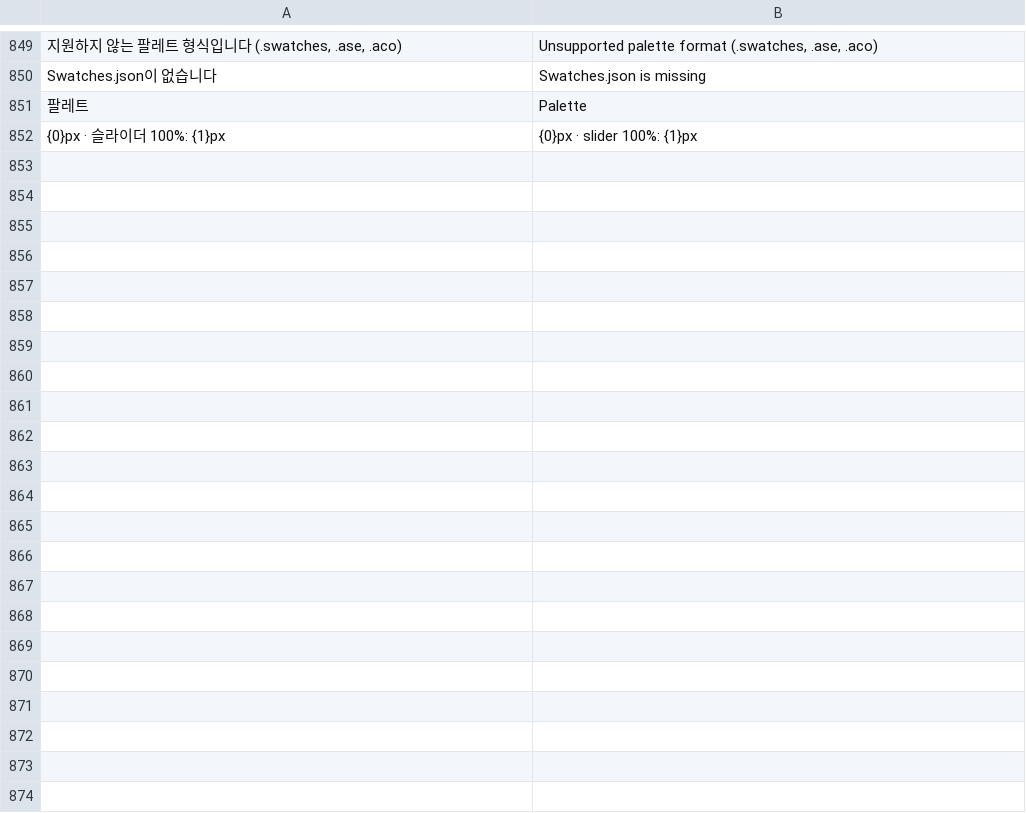
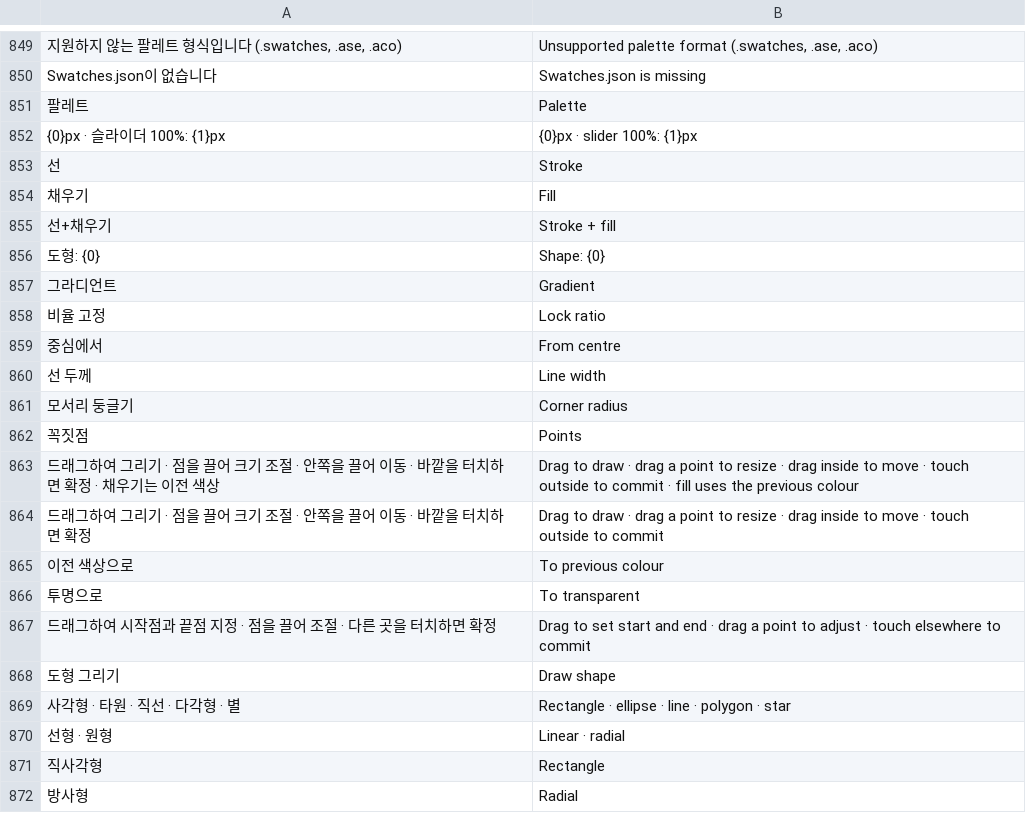
Before and after one commit to kjt7942/ProSketch, a TSV file: app/src/main/assets/i18n/en.tsv, drawn as a sheet; only a part is shown, gaps mark what is left out; the diff covers the shown part only.

```diff
--- a/app/src/main/assets/i18n/en.tsv
+++ b/app/src/main/assets/i18n/en.tsv
@@ -852 +852,21 @@ Swatches.json이 없습니다	Swatches.json is missing
 {0}px · 슬라이더 100%: {1}px	{0}px · slider 100%: {1}px
+선	Stroke
+채우기	Fill
+선+채우기	Stroke + fill
+도형: {0}	Shape: {0}
+그라디언트	Gradient
+비율 고정	Lock ratio
+중심에서	From centre
+선 두께	Line width
+모서리 둥글기	Corner radius
+꼭짓점	Points
+드래그하여 그리기 · 점을 끌어 크기 조절 · 안쪽을 끌어 이동 · 바깥을 터치하면 확정 · 채우기는 이전 색상	Drag to draw · drag a point to resize · drag inside to move · touch outside to commit · fill uses the previous colour
+드래그하여 그리기 · 점을 끌어 크기 조절 · 안쪽을 끌어 이동 · 바깥을 터치하면 확정	Drag to draw · drag a point to resize · drag inside to move · touch outside to commit
+이전 색상으로	To previous colour
+투명으로	To transparent
+드래그하여 시작점과 끝점 지정 · 점을 끌어 조절 · 다른 곳을 터치하면 확정	Drag to set start and end · drag a point to adjust · touch elsewhere to commit
+도형 그리기	Draw shape
+사각형 · 타원 · 직선 · 다각형 · 별	Rectangle · ellipse · line · polygon · star
+선형 · 원형	Linear · radial
+직사각형	Rectangle
+방사형	Radial
```
Also changed, not shown: 13 added rows elsewhere in this file, 9 other files.
